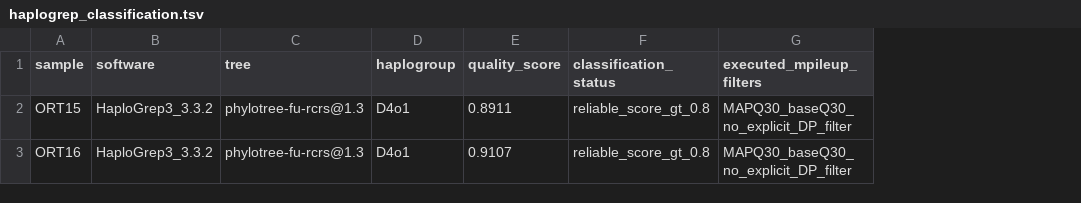
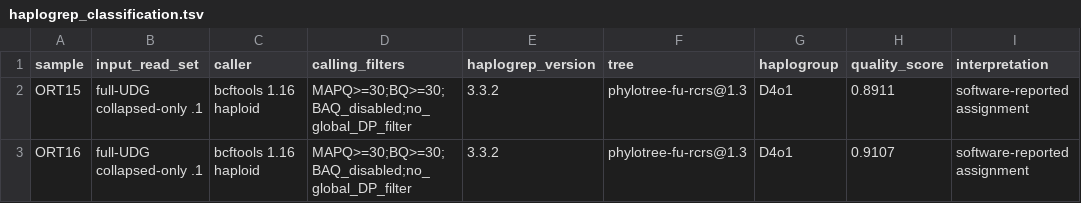
Before and after one commit to Tsenomiu/ORT_PMD_reproducibility, a TSV file: data/summary/mtdna/haplogrep_classification.tsv, drawn as a sheet; removed rows and columns are numbered as before the commit, all else as after; the diff names each change by its address in the sheet, - before the commit and + after, or states it on an @@ line.

```diff
--- a/data/summary/mtdna/haplogrep_classification.tsv
+++ b/data/summary/mtdna/haplogrep_classification.tsv
-column B (software), rows 2-3: HaploGrep3_3.3.2 | HaploGrep3_3.3.2
+column B (input_read_set), rows 2-3: full-UDG collapsed-only .1 | full-UDG collapsed-only .1
+column C (caller), rows 2-3: bcftools 1.16 haploid | bcftools 1.16 haploid
+column D (calling_filters), rows 2-3: MAPQ>=30;BQ>=30;BAQ_disabled;no_global_DP_filter | MAPQ>=30;BQ>=30;BAQ_disabled;no_global_DP_filter
+column E (haplogrep_version), rows 2-3: 3.3.2 | 3.3.2
-column F (classification_status), rows 2-3: reliable_score_gt_0.8 | reliable_score_gt_0.8
-column G (executed_mpileup_filters), rows 2-3: MAPQ30_baseQ30_no_explicit_DP_filter | MAPQ30_baseQ30_no_explicit_DP_filter
+column I (interpretation), rows 2-3: software-reported assignment | software-reported assignment
```
Also changed, not shown: data/summary/mtdna/mtdna_pair_concordance.tsv, docs/main_output_source_manifest.tsv, 54 other files.
